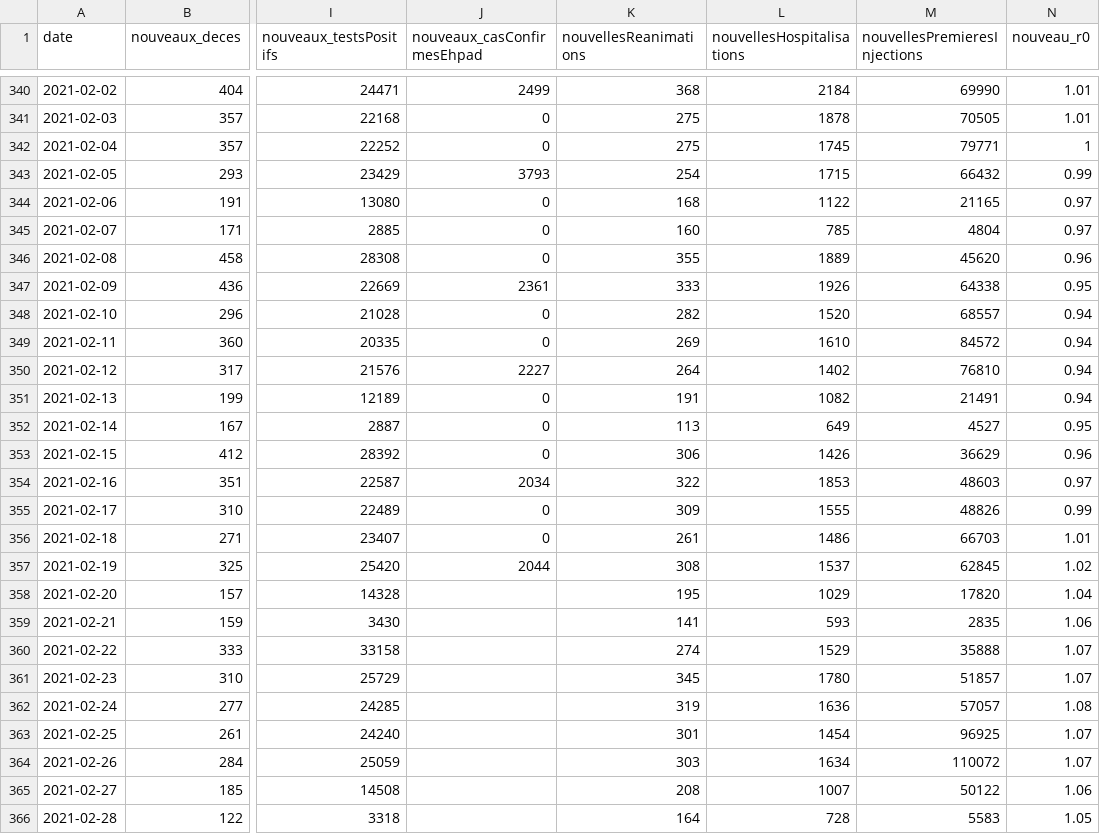
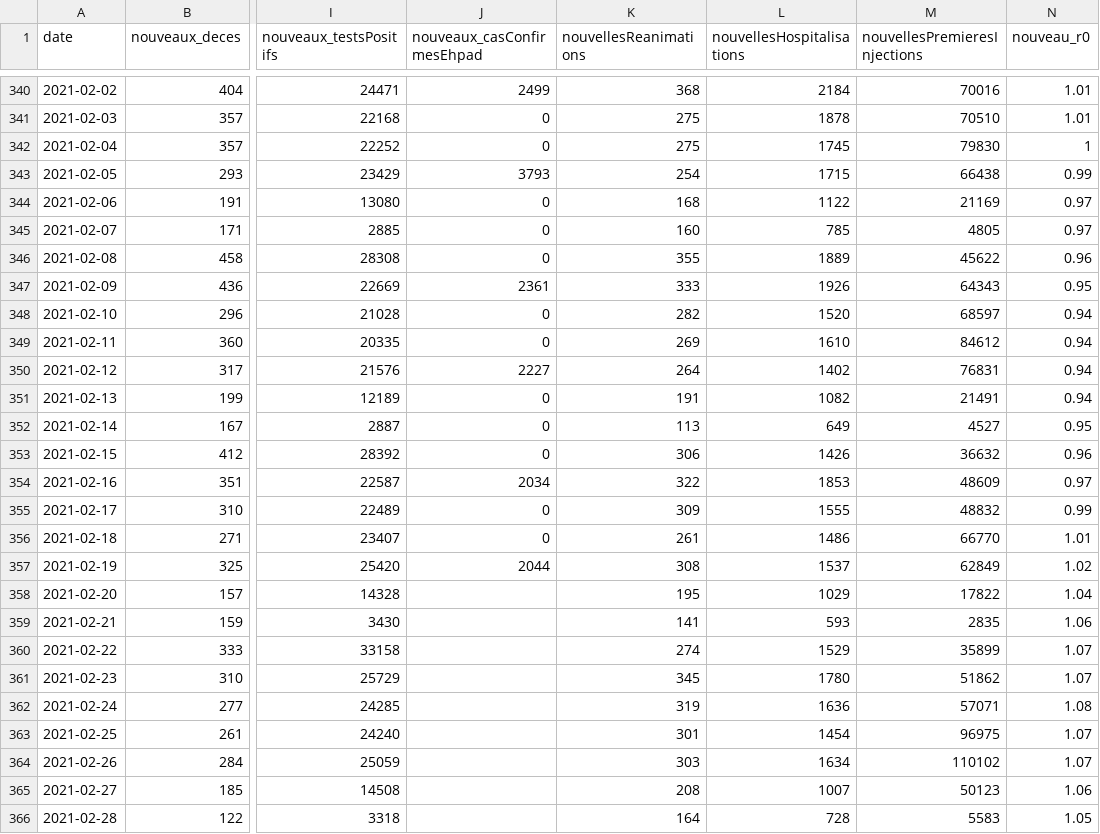
Before and after one commit to CovidModelizer/Sandbox, a CSV file: src/main/resources/ml-data-cas.csv, drawn as a sheet; only a part is shown, gaps mark what is left out; the diff covers the shown part only; the diff names each change by its address in the sheet, - before the commit and + after, or states it on an @@ line.

```diff
--- a/src/main/resources/ml-data-cas.csv
+++ b/src/main/resources/ml-data-cas.csv
-M340 (nouvellesPremieresInjections): 69990
+M340 (nouvellesPremieresInjections): 70016
-M341 (nouvellesPremieresInjections): 70505
+M341 (nouvellesPremieresInjections): 70510
-M342 (nouvellesPremieresInjections): 79771
+M342 (nouvellesPremieresInjections): 79830
-M343 (nouvellesPremieresInjections): 66432
+M343 (nouvellesPremieresInjections): 66438
-M344 (nouvellesPremieresInjections): 21165
+M344 (nouvellesPremieresInjections): 21169
-M345 (nouvellesPremieresInjections): 4804
+M345 (nouvellesPremieresInjections): 4805
-M346 (nouvellesPremieresInjections): 45620
+M346 (nouvellesPremieresInjections): 45622
-M347 (nouvellesPremieresInjections): 64338
+M347 (nouvellesPremieresInjections): 64343
-M348 (nouvellesPremieresInjections): 68557
+M348 (nouvellesPremieresInjections): 68597
-M349 (nouvellesPremieresInjections): 84572
+M349 (nouvellesPremieresInjections): 84612
-M350 (nouvellesPremieresInjections): 76810
+M350 (nouvellesPremieresInjections): 76831
-M353 (nouvellesPremieresInjections): 36629
+M353 (nouvellesPremieresInjections): 36632
-M354 (nouvellesPremieresInjections): 48603
+M354 (nouvellesPremieresInjections): 48609
-M355 (nouvellesPremieresInjections): 48826
+M355 (nouvellesPremieresInjections): 48832
-M356 (nouvellesPremieresInjections): 66703
+M356 (nouvellesPremieresInjections): 66770
-M357 (nouvellesPremieresInjections): 62845
+M357 (nouvellesPremieresInjections): 62849
-M358 (nouvellesPremieresInjections): 17820
+M358 (nouvellesPremieresInjections): 17822
-M360 (nouvellesPremieresInjections): 35888
+M360 (nouvellesPremieresInjections): 35899
-M361 (nouvellesPremieresInjections): 51857
+M361 (nouvellesPremieresInjections): 51862
-M362 (nouvellesPremieresInjections): 57057
+M362 (nouvellesPremieresInjections): 57071
-M363 (nouvellesPremieresInjections): 96925
+M363 (nouvellesPremieresInjections): 96975
-M364 (nouvellesPremieresInjections): 110072
+M364 (nouvellesPremieresInjections): 110102
-M365 (nouvellesPremieresInjections): 50122
+M365 (nouvellesPremieresInjections): 50123
```
Also changed, not shown: 1 added row and 104 edited cells elsewhere in this file, ml-cas-prediction.csv, src/main/resources/all-data.csv, 16 other files.
